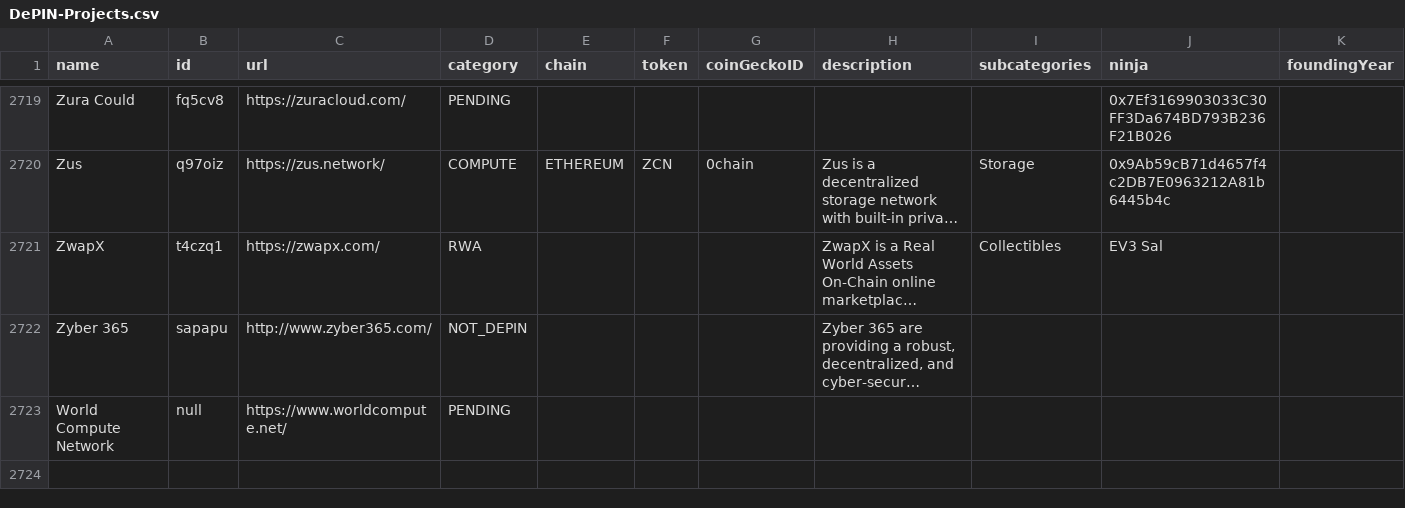
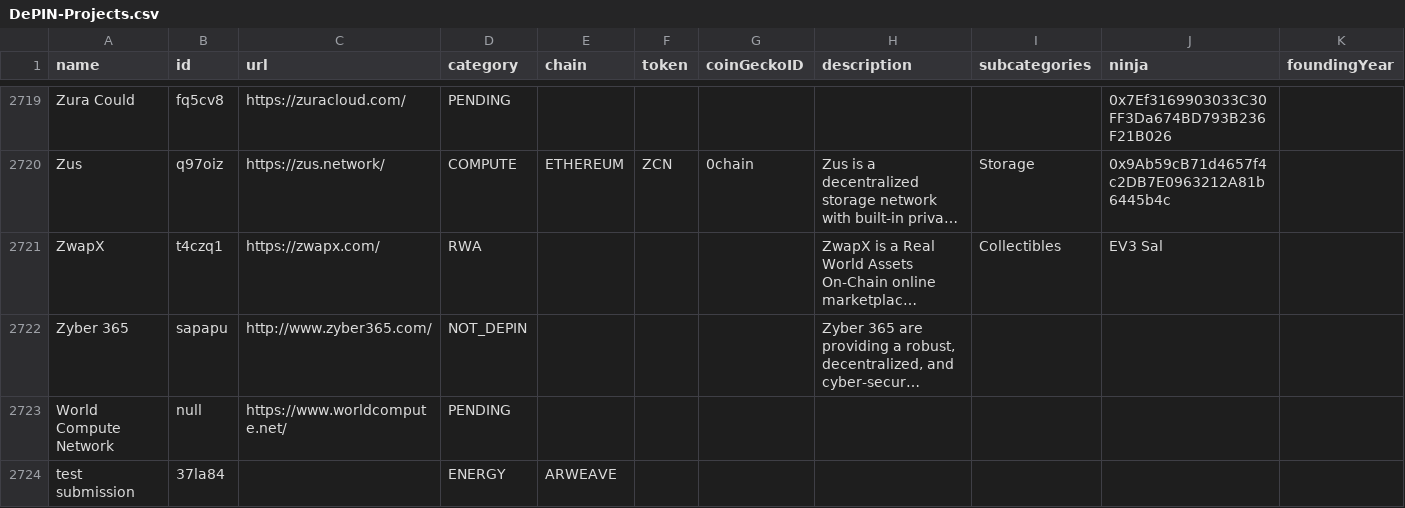
Before and after one commit to ev3-team/adapters, a CSV file: scripts/data/DePIN-Projects.csv, drawn as a sheet; only a part is shown, gaps mark what is left out; long unchanged cells end in …; rows hold the shown columns only; the diff names each change by its address in the sheet, - before the commit and + after, or states it on an @@ line.

```diff
--- a/scripts/data/DePIN-Projects.csv
+++ b/scripts/data/DePIN-Projects.csv
+row 2724: test submission | 37la84 |  | ENERGY | ARWEAVE
```
